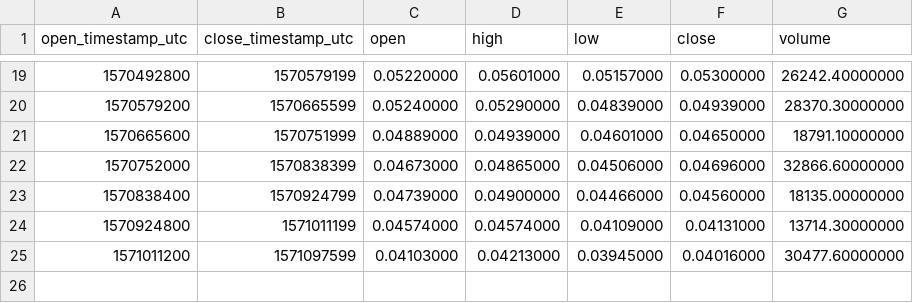
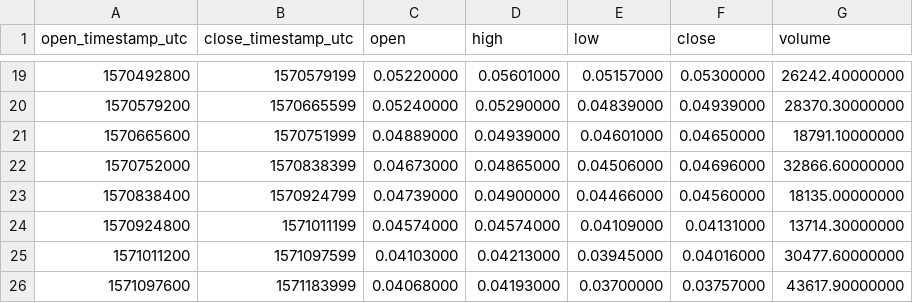
Before and after one commit to cryptobigbro/binance-BEAMBNB, a CSV file: binance-BEAMBNB-1d.csv, drawn as a sheet; only a part is shown, gaps mark what is left out.

```diff
--- a/binance-BEAMBNB-1d.csv
+++ b/binance-BEAMBNB-1d.csv
@@ -25 +25,2 @@ open_timestamp_utc,close_timestamp_utc,open,high,low,close,volume
 1571011200,1571097599,0.04103000,0.04213000,0.03945000,0.04016000,30477.60000000
+1571097600,1571183999,0.04068000,0.04193000,0.03700000,0.03757000,43617.90000000
```
Also changed, not shown: binance-BEAMBNB-1h.csv, 1 other file.
